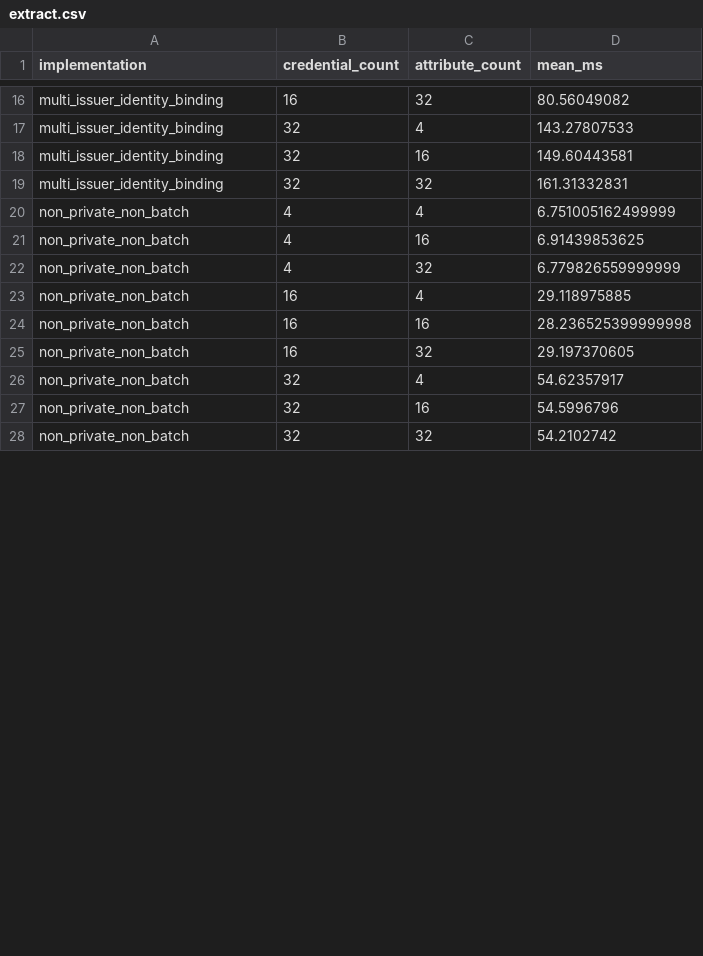
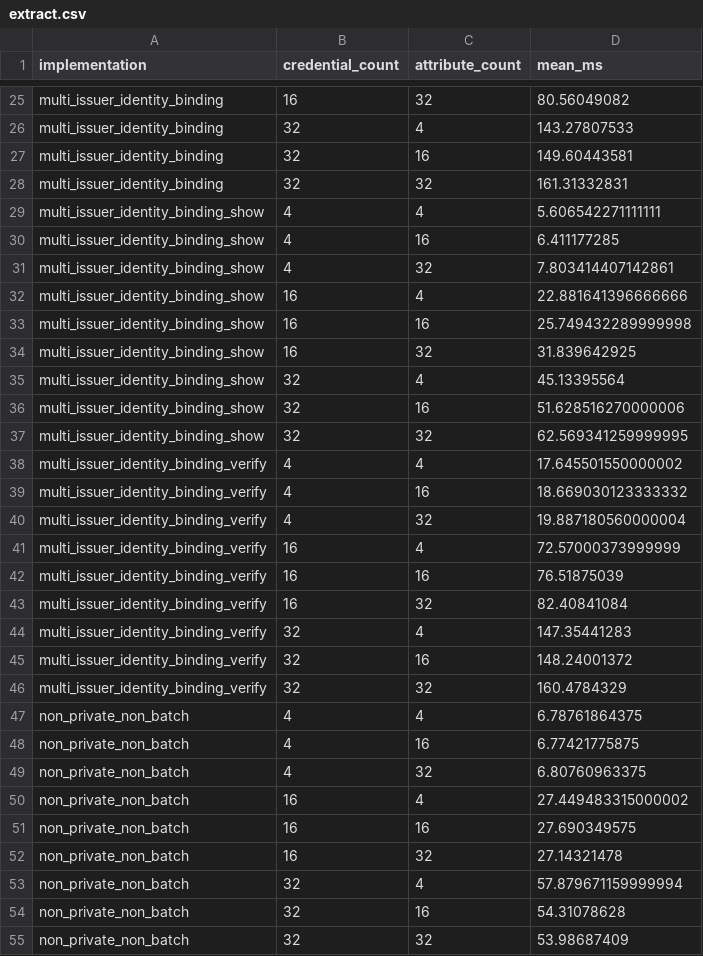
Before and after one commit to sampolgar/anonymous-credentials, a CSV file: mimc_abc/benches_analysis/extracts/extract.csv, drawn as a sheet; only a part is shown, gaps mark what is left out; the diff covers the shown part only.

```diff
--- a/mimc_abc/benches_analysis/extracts/extract.csv
+++ b/mimc_abc/benches_analysis/extracts/extract.csv
@@ -19,10 +28,28 @@ multi_issuer_identity_binding,32,16,149.60443581
 multi_issuer_identity_binding,32,32,161.31332831
-non_private_non_batch,4,4,6.751005162499999
-non_private_non_batch,4,16,6.91439853625
-non_private_non_batch,4,32,6.779826559999999
-non_private_non_batch,16,4,29.118975885
-non_private_non_batch,16,16,28.236525399999998
-non_private_non_batch,16,32,29.197370605
-non_private_non_batch,32,4,54.62357917
-non_private_non_batch,32,16,54.5996796
-non_private_non_batch,32,32,54.2102742
+multi_issuer_identity_binding_show,4,4,5.606542271111111
+multi_issuer_identity_binding_show,4,16,6.411177285
+multi_issuer_identity_binding_show,4,32,7.803414407142861
+multi_issuer_identity_binding_show,16,4,22.881641396666666
+multi_issuer_identity_binding_show,16,16,25.749432289999998
+multi_issuer_identity_binding_show,16,32,31.839642925
+multi_issuer_identity_binding_show,32,4,45.13395564
+multi_issuer_identity_binding_show,32,16,51.628516270000006
+multi_issuer_identity_binding_show,32,32,62.569341259999995
+multi_issuer_identity_binding_verify,4,4,17.645501550000002
+multi_issuer_identity_binding_verify,4,16,18.669030123333332
+multi_issuer_identity_binding_verify,4,32,19.887180560000004
+multi_issuer_identity_binding_verify,16,4,72.57000373999999
+multi_issuer_identity_binding_verify,16,16,76.51875039
+multi_issuer_identity_binding_verify,16,32,82.40841084
+multi_issuer_identity_binding_verify,32,4,147.35441283
+multi_issuer_identity_binding_verify,32,16,148.24001372
+multi_issuer_identity_binding_verify,32,32,160.4784329
+non_private_non_batch,4,4,6.78761864375
+non_private_non_batch,4,16,6.77421775875
+non_private_non_batch,4,32,6.80760963375
+non_private_non_batch,16,4,27.449483315000002
+non_private_non_batch,16,16,27.690349575
+non_private_non_batch,16,32,27.14321478
+non_private_non_batch,32,4,57.879671159999994
+non_private_non_batch,32,16,54.31078628
+non_private_non_batch,32,32,53.98687409
```
Also changed, not shown: 9 added rows and 18 edited cells elsewhere in this file, 6 other files.
